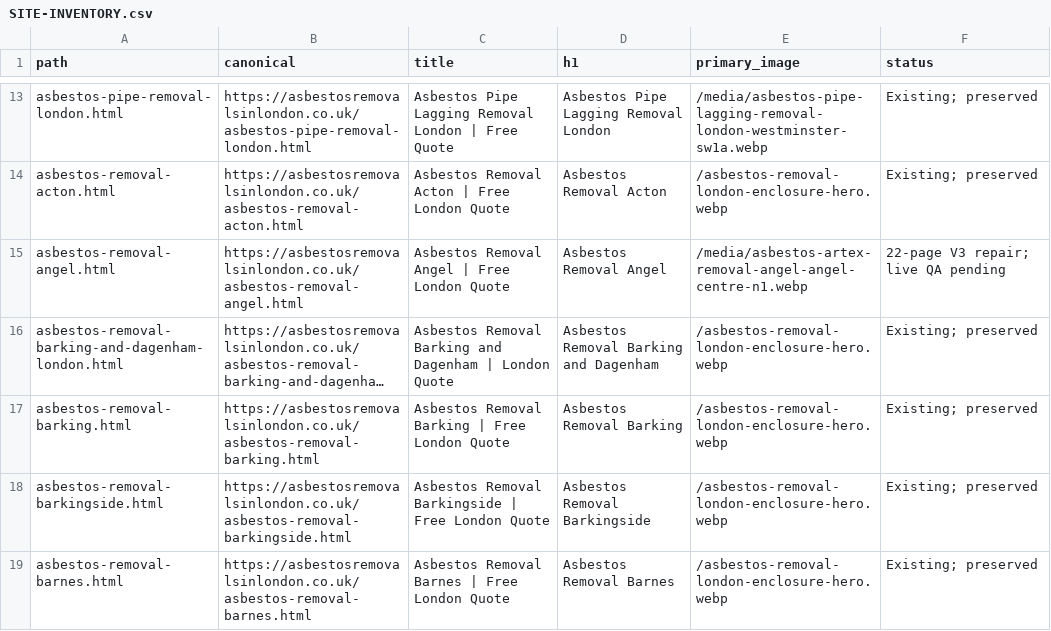
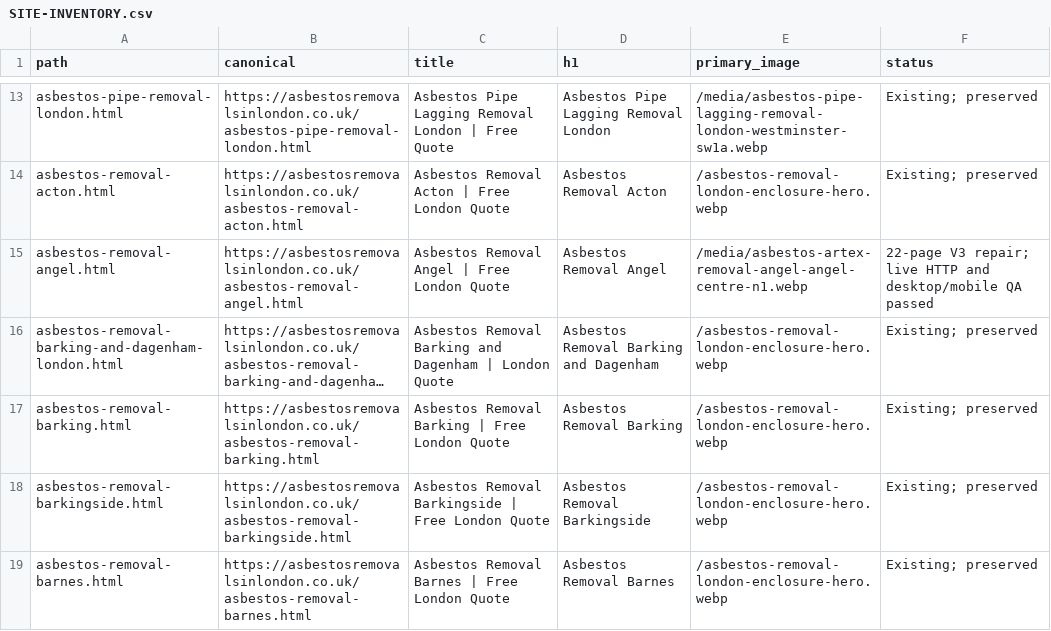
Before and after one commit to mleeng2026/asbestos-removals-london, a CSV file: project/SITE-INVENTORY.csv, drawn as a sheet; only a part is shown, gaps mark what is left out; long unchanged cells end in …; the diff covers the shown part only; the diff names each change by its address in the sheet, - before the commit and + after, or states it on an @@ line.

Commit message:
Record successful live desktop and mobile QA and remove temporary review page (#25)

```diff
--- a/project/SITE-INVENTORY.csv
+++ b/project/SITE-INVENTORY.csv
-F15 (status): …repair; live QA pending
+F15 (status): …repair; live HTTP and desktop/mobile QA passed
```
Also changed, not shown: 21 edited cells elsewhere in this file, 7 other files.
